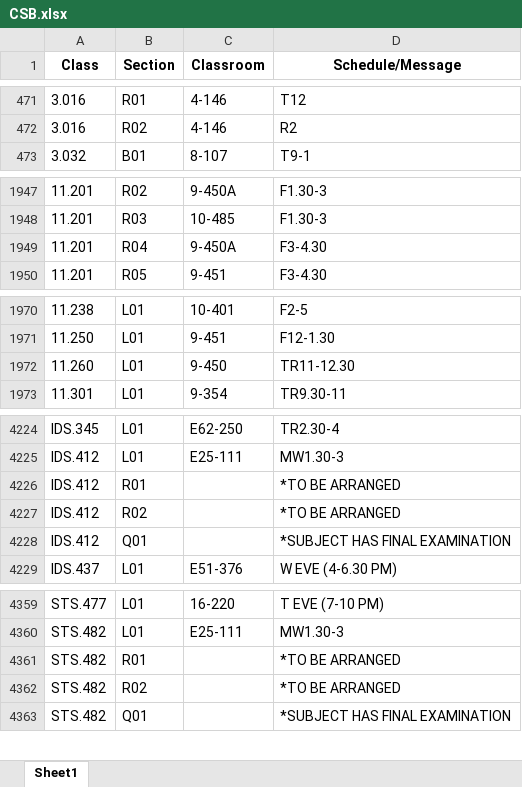
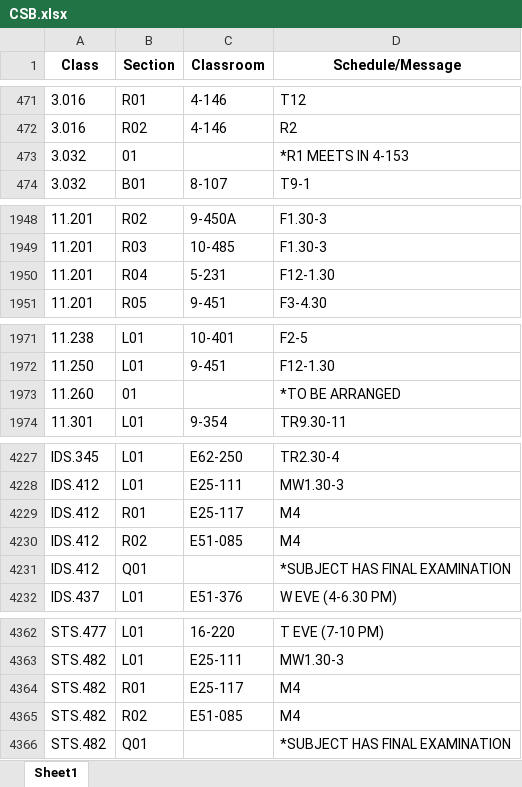
Before and after one commit to edfan/firehose, an Excel workbook: new_scripts/CSB.xlsx, sheet Sheet1, drawn as a sheet; only a part is shown, gaps mark what is left out; values as stored, in another font and other column widths than the file's, no borders; addresses are those after the commit; the diff covers the shown part only; the diff names each change by its address in the sheet, - before the commit and + after, or states it on an @@ line.

```diff
--- a/new_scripts/CSB.xlsx (sheet Sheet1)
+++ b/new_scripts/CSB.xlsx (sheet Sheet1)
+row 473: 3.032 | 01 |  | *R1 MEETS IN 4-153
-C1950 (Classroom): 9-450A
+C1950 (Classroom): 5-231
-D1950 (Schedule/Message): F3-4.30
+D1950 (Schedule/Message): F12-1.30
-B1973 (Section): L01
+B1973 (Section): 01
-C1973 (Classroom): 9-450
+C1973 (Classroom): (empty)
-D1973 (Schedule/Message): TR11-12.30
+D1973 (Schedule/Message): *TO BE ARRANGED
-C4229 (Classroom): (empty)
+C4229 (Classroom): E25-117
-D4229:D4230 (Schedule/Message): *TO BE ARRANGED
+D4229:D4230 (Schedule/Message): M4
-C4230 (Classroom): (empty)
+C4230 (Classroom): E51-085
-C4364 (Classroom): (empty)
+C4364 (Classroom): E25-117
-D4364:D4365 (Schedule/Message): *TO BE ARRANGED
+D4364:D4365 (Schedule/Message): M4
-C4365 (Classroom): (empty)
+C4365 (Classroom): E51-085
```
Also changed, not shown: 2 added rows and 44 edited cells elsewhere in this sheet, 6 other files.
